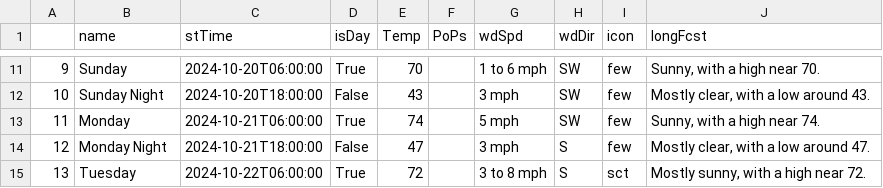
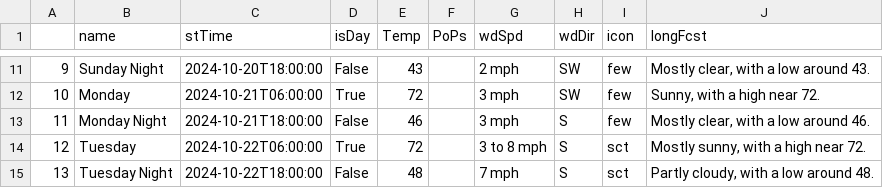
Before and after one commit to avinasharavind/weather-dashboard, a CSV file: static/files/dayData.csv, drawn as a sheet; only a part is shown, gaps mark what is left out; the diff covers the shown part only.

```diff
--- a/static/files/dayData.csv
+++ b/static/files/dayData.csv
@@ -11,5 +11,5 @@
-9,Sunday,2024-10-20T06:00:00,True,70,,1 to 6 mph,SW,few,"Sunny, with a high near 70."
-10,Sunday Night,2024-10-20T18:00:00,False,43,,3 mph,SW,few,"Mostly clear, with a low around 43."
-11,Monday,2024-10-21T06:00:00,True,74,,5 mph,SW,few,"Sunny, with a high near 74."
-12,Monday Night,2024-10-21T18:00:00,False,47,,3 mph,S,few,"Mostly clear, with a low around 47."
-13,Tuesday,2024-10-22T06:00:00,True,72,,3 to 8 mph,S,sct,"Mostly sunny, with a high near 72."
+9,Sunday Night,2024-10-20T18:00:00,False,43,,2 mph,SW,few,"Mostly clear, with a low around 43."
+10,Monday,2024-10-21T06:00:00,True,72,,3 mph,SW,few,"Sunny, with a high near 72."
+11,Monday Night,2024-10-21T18:00:00,False,46,,3 mph,S,few,"Mostly clear, with a low around 46."
+12,Tuesday,2024-10-22T06:00:00,True,72,,3 to 8 mph,S,sct,"Mostly sunny, with a high near 72."
+13,Tuesday Night,2024-10-22T18:00:00,False,48,,7 mph,S,sct,"Partly cloudy, with a low around 48."
```
Also changed, not shown: 63 edited cells elsewhere in this file, static/files/hourData.csv, 3 other files.
